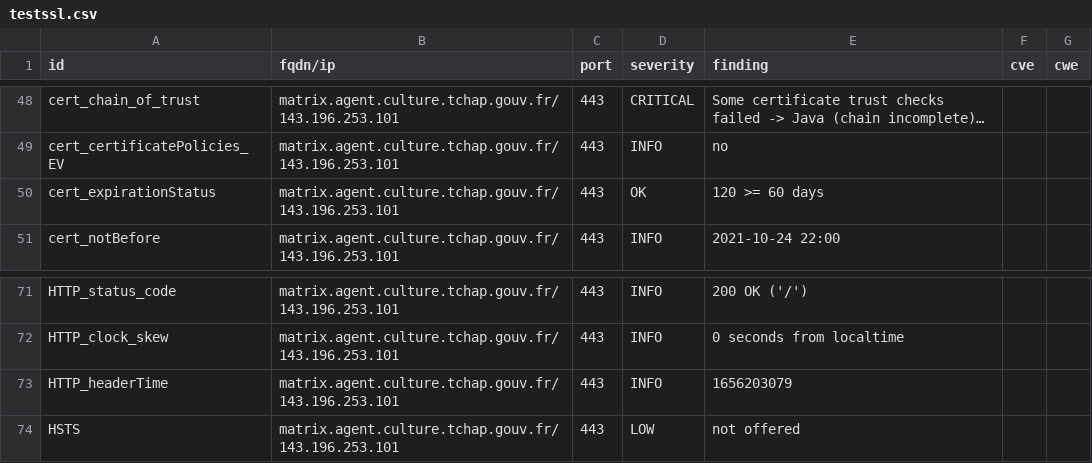
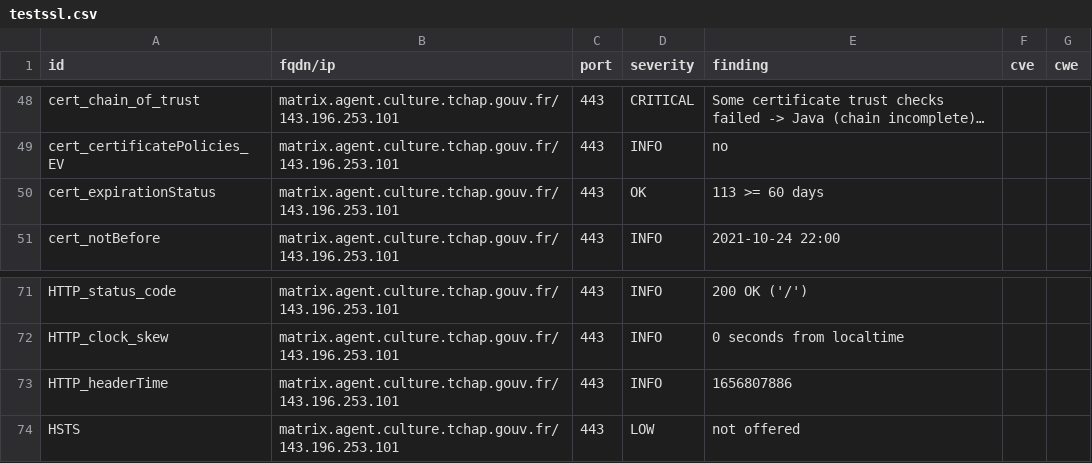
Before and after one commit to tchapgouv/dashlord, a CSV file: results/aHR0cHM6Ly9tYXRyaXguYWdlbnQuY3VsdHVyZS50Y2hhcC5nb3V2LmZy/testssl.csv, drawn as a sheet; only a part is shown, gaps mark what is left out; long unchanged cells end in ….

```diff
--- a/results/aHR0cHM6Ly9tYXRyaXguYWdlbnQuY3VsdHVyZS50Y2hhcC5nb3V2LmZy/testssl.csv
+++ b/results/aHR0cHM6Ly9tYXRyaXguYWdlbnQuY3VsdHVyZS50Y2hhcC5nb3V2LmZy/testssl.csv
@@ -49,3 +49,3 @@
 "cert_certificatePolicies_EV","matrix.agent.culture.tchap.gouv.fr/143.196.253.101","443","INFO","no","",""
-"cert_expirationStatus","matrix.agent.culture.tchap.gouv.fr/143.196.253.101","443","OK","120 >= 60 days","",""
+"cert_expirationStatus","matrix.agent.culture.tchap.gouv.fr/143.196.253.101","443","OK","113 >= 60 days","",""
 "cert_notBefore","matrix.agent.culture.tchap.gouv.fr/143.196.253.101","443","INFO","2021-10-24 22:00","",""
@@ -72,3 +72,3 @@
 "HTTP_clock_skew","matrix.agent.culture.tchap.gouv.fr/143.196.253.101","443","INFO","0 seconds from localtime","",""
-"HTTP_headerTime","matrix.agent.culture.tchap.gouv.fr/143.196.253.101","443","INFO","1656203079","",""
+"HTTP_headerTime","matrix.agent.culture.tchap.gouv.fr/143.196.253.101","443","INFO","1656807886","",""
 "HSTS","matrix.agent.culture.tchap.gouv.fr/143.196.253.101","443","LOW","not offered","",""
```
Also changed, not shown: 12 other files.
